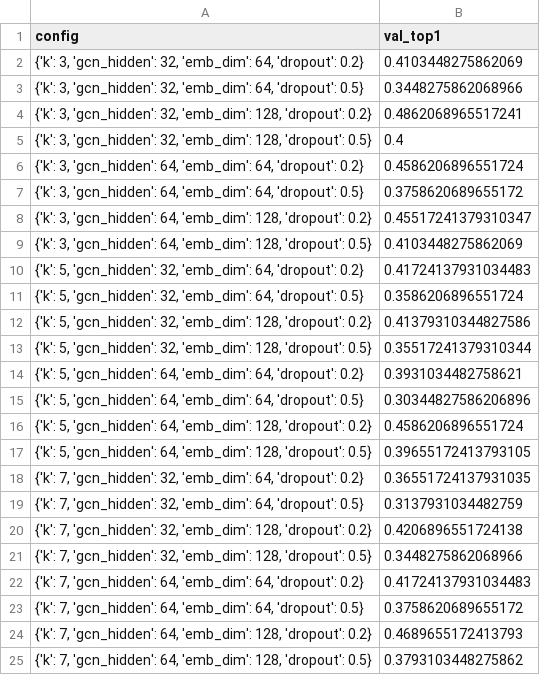
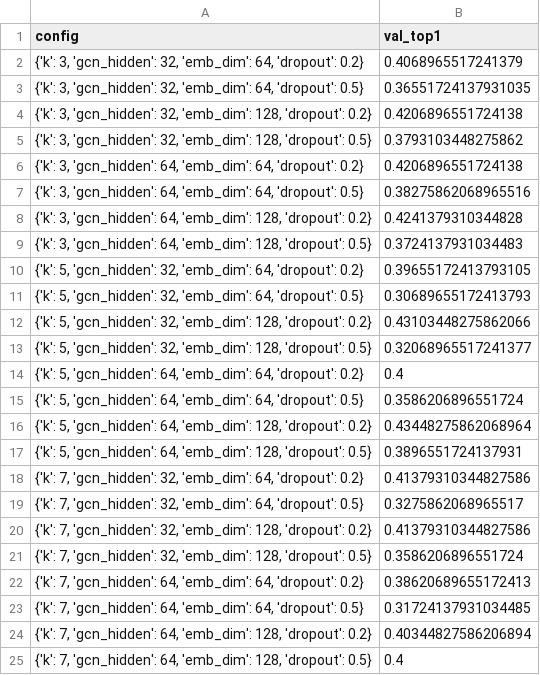
Before and after one commit to monoclonalAb/compsci760, a CSV file: hyperparam_results.csv, drawn as a sheet.

```diff
--- a/hyperparam_results.csv
+++ b/hyperparam_results.csv
@@ -1,25 +1,25 @@
 config,val_top1
-"{'k': 3, 'gcn_hidden': 32, 'emb_dim': 64, 'dropout': 0.2}",0.4103448275862069
-"{'k': 3, 'gcn_hidden': 32, 'emb_dim': 64, 'dropout': 0.5}",0.3448275862068966
-"{'k': 3, 'gcn_hidden': 32, 'emb_dim': 128, 'dropout': 0.2}",0.4862068965517241
-"{'k': 3, 'gcn_hidden': 32, 'emb_dim': 128, 'dropout': 0.5}",0.4
-"{'k': 3, 'gcn_hidden': 64, 'emb_dim': 64, 'dropout': 0.2}",0.4586206896551724
-"{'k': 3, 'gcn_hidden': 64, 'emb_dim': 64, 'dropout': 0.5}",0.3758620689655172
-"{'k': 3, 'gcn_hidden': 64, 'emb_dim': 128, 'dropout': 0.2}",0.45517241379310347
-"{'k': 3, 'gcn_hidden': 64, 'emb_dim': 128, 'dropout': 0.5}",0.4103448275862069
-"{'k': 5, 'gcn_hidden': 32, 'emb_dim': 64, 'dropout': 0.2}",0.41724137931034483
-"{'k': 5, 'gcn_hidden': 32, 'emb_dim': 64, 'dropout': 0.5}",0.3586206896551724
-"{'k': 5, 'gcn_hidden': 32, 'emb_dim': 128, 'dropout': 0.2}",0.41379310344827586
-"{'k': 5, 'gcn_hidden': 32, 'emb_dim': 128, 'dropout': 0.5}",0.35517241379310344
-"{'k': 5, 'gcn_hidden': 64, 'emb_dim': 64, 'dropout': 0.2}",0.3931034482758621
-"{'k': 5, 'gcn_hidden': 64, 'emb_dim': 64, 'dropout': 0.5}",0.30344827586206896
-"{'k': 5, 'gcn_hidden': 64, 'emb_dim': 128, 'dropout': 0.2}",0.4586206896551724
-"{'k': 5, 'gcn_hidden': 64, 'emb_dim': 128, 'dropout': 0.5}",0.39655172413793105
-"{'k': 7, 'gcn_hidden': 32, 'emb_dim': 64, 'dropout': 0.2}",0.36551724137931035
-"{'k': 7, 'gcn_hidden': 32, 'emb_dim': 64, 'dropout': 0.5}",0.3137931034482759
-"{'k': 7, 'gcn_hidden': 32, 'emb_dim': 128, 'dropout': 0.2}",0.4206896551724138
-"{'k': 7, 'gcn_hidden': 32, 'emb_dim': 128, 'dropout': 0.5}",0.3448275862068966
-"{'k': 7, 'gcn_hidden': 64, 'emb_dim': 64, 'dropout': 0.2}",0.41724137931034483
-"{'k': 7, 'gcn_hidden': 64, 'emb_dim': 64, 'dropout': 0.5}",0.3758620689655172
-"{'k': 7, 'gcn_hidden': 64, 'emb_dim': 128, 'dropout': 0.2}",0.4689655172413793
-"{'k': 7, 'gcn_hidden': 64, 'emb_dim': 128, 'dropout': 0.5}",0.3793103448275862
+"{'k': 3, 'gcn_hidden': 32, 'emb_dim': 64, 'dropout': 0.2}",0.4068965517241379
+"{'k': 3, 'gcn_hidden': 32, 'emb_dim': 64, 'dropout': 0.5}",0.36551724137931035
+"{'k': 3, 'gcn_hidden': 32, 'emb_dim': 128, 'dropout': 0.2}",0.4206896551724138
+"{'k': 3, 'gcn_hidden': 32, 'emb_dim': 128, 'dropout': 0.5}",0.3793103448275862
+"{'k': 3, 'gcn_hidden': 64, 'emb_dim': 64, 'dropout': 0.2}",0.4206896551724138
+"{'k': 3, 'gcn_hidden': 64, 'emb_dim': 64, 'dropout': 0.5}",0.38275862068965516
+"{'k': 3, 'gcn_hidden': 64, 'emb_dim': 128, 'dropout': 0.2}",0.4241379310344828
+"{'k': 3, 'gcn_hidden': 64, 'emb_dim': 128, 'dropout': 0.5}",0.3724137931034483
+"{'k': 5, 'gcn_hidden': 32, 'emb_dim': 64, 'dropout': 0.2}",0.39655172413793105
+"{'k': 5, 'gcn_hidden': 32, 'emb_dim': 64, 'dropout': 0.5}",0.30689655172413793
+"{'k': 5, 'gcn_hidden': 32, 'emb_dim': 128, 'dropout': 0.2}",0.43103448275862066
+"{'k': 5, 'gcn_hidden': 32, 'emb_dim': 128, 'dropout': 0.5}",0.32068965517241377
+"{'k': 5, 'gcn_hidden': 64, 'emb_dim': 64, 'dropout': 0.2}",0.4
+"{'k': 5, 'gcn_hidden': 64, 'emb_dim': 64, 'dropout': 0.5}",0.3586206896551724
+"{'k': 5, 'gcn_hidden': 64, 'emb_dim': 128, 'dropout': 0.2}",0.43448275862068964
+"{'k': 5, 'gcn_hidden': 64, 'emb_dim': 128, 'dropout': 0.5}",0.3896551724137931
+"{'k': 7, 'gcn_hidden': 32, 'emb_dim': 64, 'dropout': 0.2}",0.41379310344827586
+"{'k': 7, 'gcn_hidden': 32, 'emb_dim': 64, 'dropout': 0.5}",0.3275862068965517
+"{'k': 7, 'gcn_hidden': 32, 'emb_dim': 128, 'dropout': 0.2}",0.41379310344827586
+"{'k': 7, 'gcn_hidden': 32, 'emb_dim': 128, 'dropout': 0.5}",0.3586206896551724
+"{'k': 7, 'gcn_hidden': 64, 'emb_dim': 64, 'dropout': 0.2}",0.38620689655172413
+"{'k': 7, 'gcn_hidden': 64, 'emb_dim': 64, 'dropout': 0.5}",0.31724137931034485
+"{'k': 7, 'gcn_hidden': 64, 'emb_dim': 128, 'dropout': 0.2}",0.40344827586206894
+"{'k': 7, 'gcn_hidden': 64, 'emb_dim': 128, 'dropout': 0.5}",0.4
```
Also changed, not shown: 22 other files.
